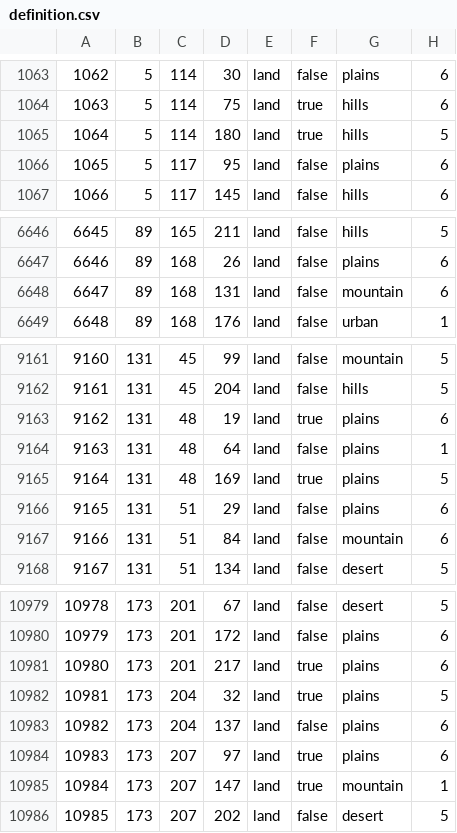
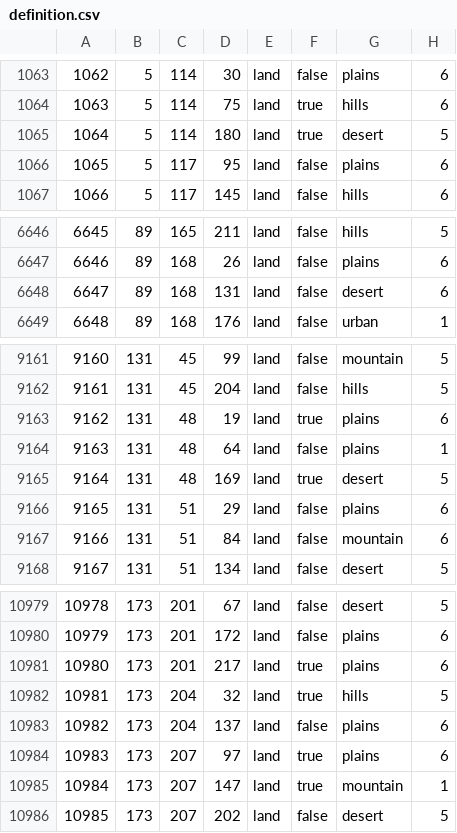
Before and after one commit to LuciferHorst/TemporaryHFU, a CSV file: map/definition.csv, drawn as a sheet; only a part is shown, gaps mark what is left out.

```diff
--- a/map/definition.csv
+++ b/map/definition.csv
@@ -1064,3 +1064,3 @@
 1063;5;114;75;land;true;hills;6
-1064;5;114;180;land;true;hills;5
+1064;5;114;180;land;true;desert;5
 1065;5;117;95;land;false;plains;6
@@ -6647,3 +6647,3 @@
 6646;89;168;26;land;false;plains;6
-6647;89;168;131;land;false;mountain;6
+6647;89;168;131;land;false;desert;6
 6648;89;168;176;land;false;urban;1
@@ -9164,3 +9164,3 @@
 9163;131;48;64;land;false;plains;1
-9164;131;48;169;land;true;plains;5
+9164;131;48;169;land;true;desert;5
 9165;131;51;29;land;false;plains;6
@@ -10981,3 +10981,3 @@
 10980;173;201;217;land;true;plains;6
-10981;173;204;32;land;true;plains;5
+10981;173;204;32;land;true;hills;5
 10982;173;204;137;land;false;plains;6
```
Also changed, not shown: 20 other files.
